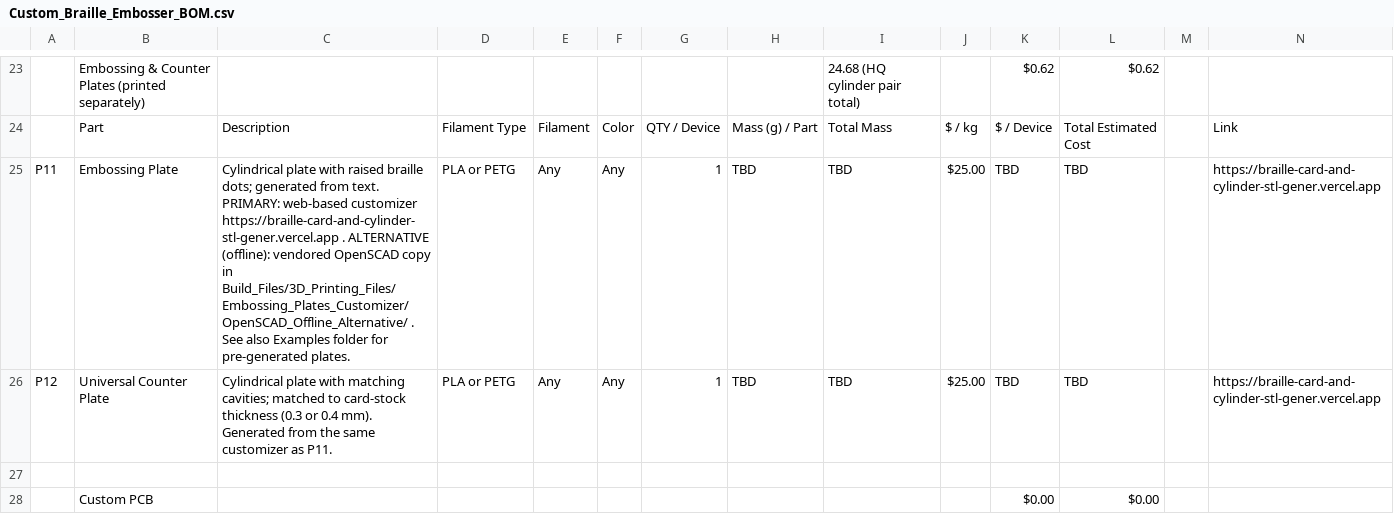
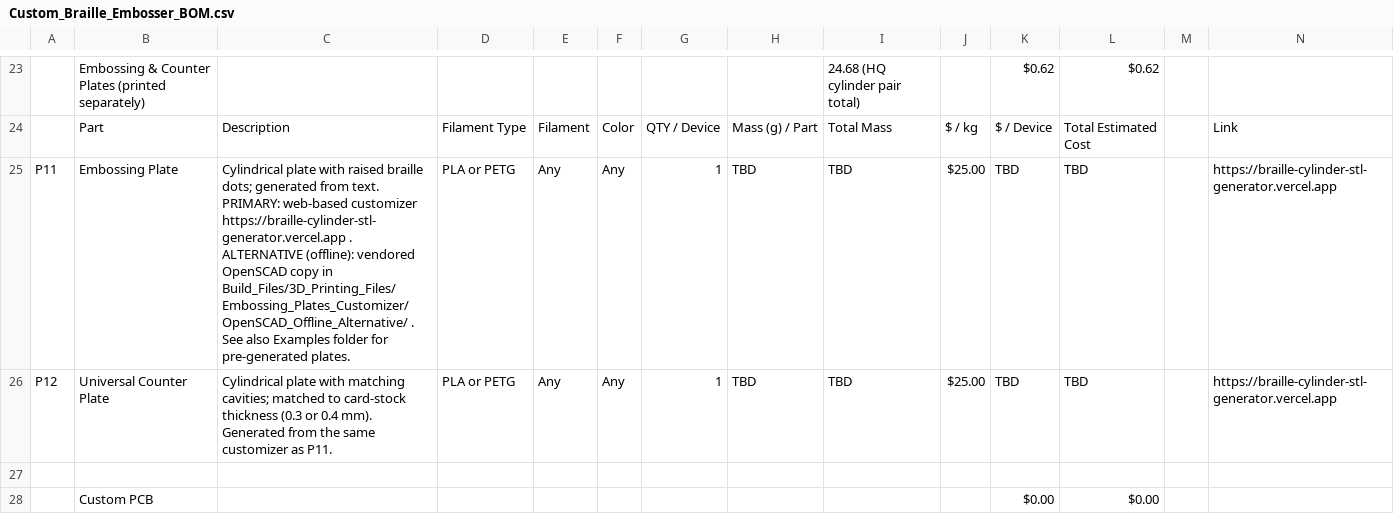
Before and after one commit to BrennenJohnston/custom-braille-embosser-3d-printing-project, a CSV file: Documentation/Custom_Braille_Embosser_BOM.csv, drawn as a sheet; only a part is shown, gaps mark what is left out; the diff names each change by its address in the sheet, - before the commit and + after, or states it on an @@ line.

Commit message:
Update web customizer links to the new Vercel deployment

```diff
--- a/Documentation/Custom_Braille_Embosser_BOM.csv
+++ b/Documentation/Custom_Braille_Embosser_BOM.csv
-C25: …web-based customizer https://braille-card-and-cylinder-stl-gener.vercel.app . ALTERNATIVE…
+C25: …web-based customizer https://braille-cylinder-stl-generator.vercel.app . ALTERNATIVE…
-N25:N26: https://braille-card-and-cylinder-stl-gener.vercel.app
+N25:N26: https://braille-cylinder-stl-generator.vercel.app
```
Also changed, not shown: 22 other files.
